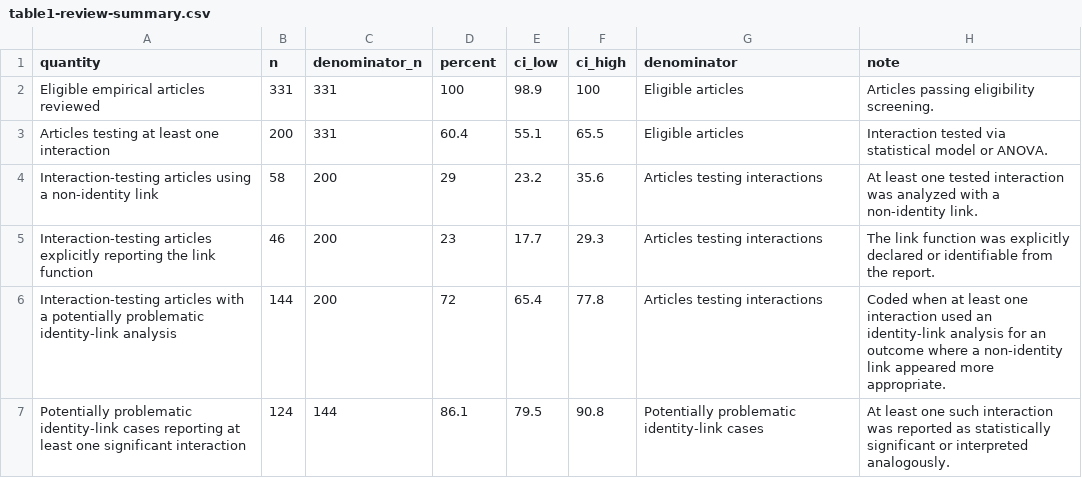
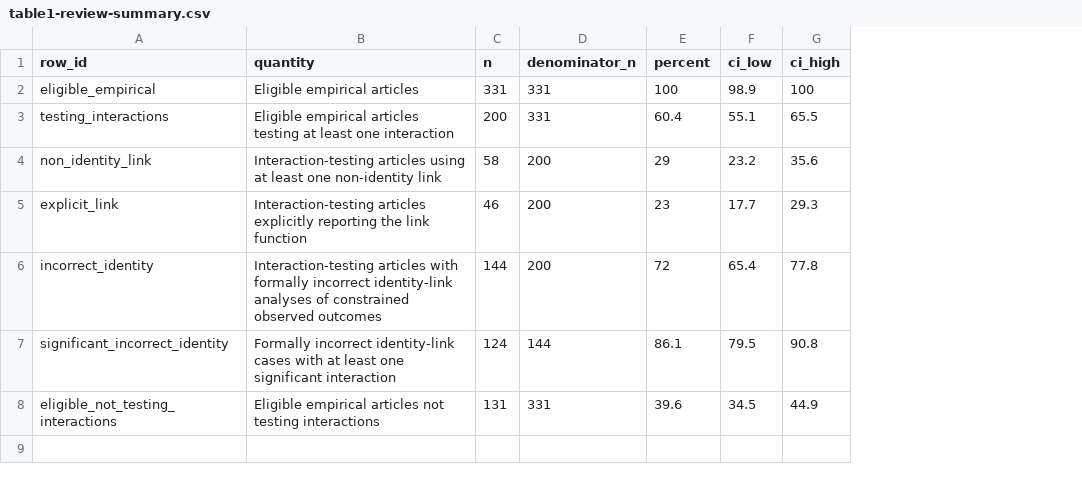
Before and after one commit to EnricoToffalini/Most_interactions_are_wrong, a CSV file: tables/table1-review-summary.csv, drawn as a sheet; removed rows and columns are numbered as before the commit, all else as after; the diff names each change by its address in the sheet, - before the commit and + after, or states it on an @@ line.

```diff
--- a/tables/table1-review-summary.csv
+++ b/tables/table1-review-summary.csv
+column A (row_id), rows 2-7: eligible_empirical | testing_interactions | non_identity_link | explicit_link | incorrect_identity | significant_incorrect_identity
-column G (denominator), rows 2-7: Eligible articles | Eligible articles | Articles testing interactions | Articles testing interactions | Articles testing interactions | Potentially problematic identity-link cases
-column H (note), rows 2-7: Articles passing eligibility screening. | Interaction tested via statistical model or ANOVA. | At least one tested interaction was analyzed with a non-identity link. | The link function was explicitly declared or identifiable from the report. | Coded when at least one interaction used an identity-link analysis for an outcome where a non-identity link appeared more appropriate. | At least one such interaction was reported as statistically significant or interpreted analogously.
-B2 (quantity): Eligible empirical articles reviewed
+B2 (quantity): Eligible empirical articles
-B3 (quantity): Articles testing at…
+B3 (quantity): Eligible empirical articles testing at…
-B4 (quantity): …articles using a non-identity link
+B4 (quantity): …articles using at least one non-identity link
-B6 (quantity): …articles with a potentially problematic identity-link analysis
+B6 (quantity): …articles with formally incorrect identity-link analyses of constrained observed outcomes
-B7 (quantity): Potentially problematic identity-link cases reporting at least…
+B7 (quantity): Formally incorrect identity-link cases with at least…
+row 8: eligible_not_testing_interactions | Eligible empirical articles not testing interactions | 131 | 331 | 39.6 | 34.5 | 44.9
```
Also changed, not shown: outputs/diagnostic-simulation-replications.csv, tables/simulation-summary-diagnostic-scenarios.csv, 40 other files.
